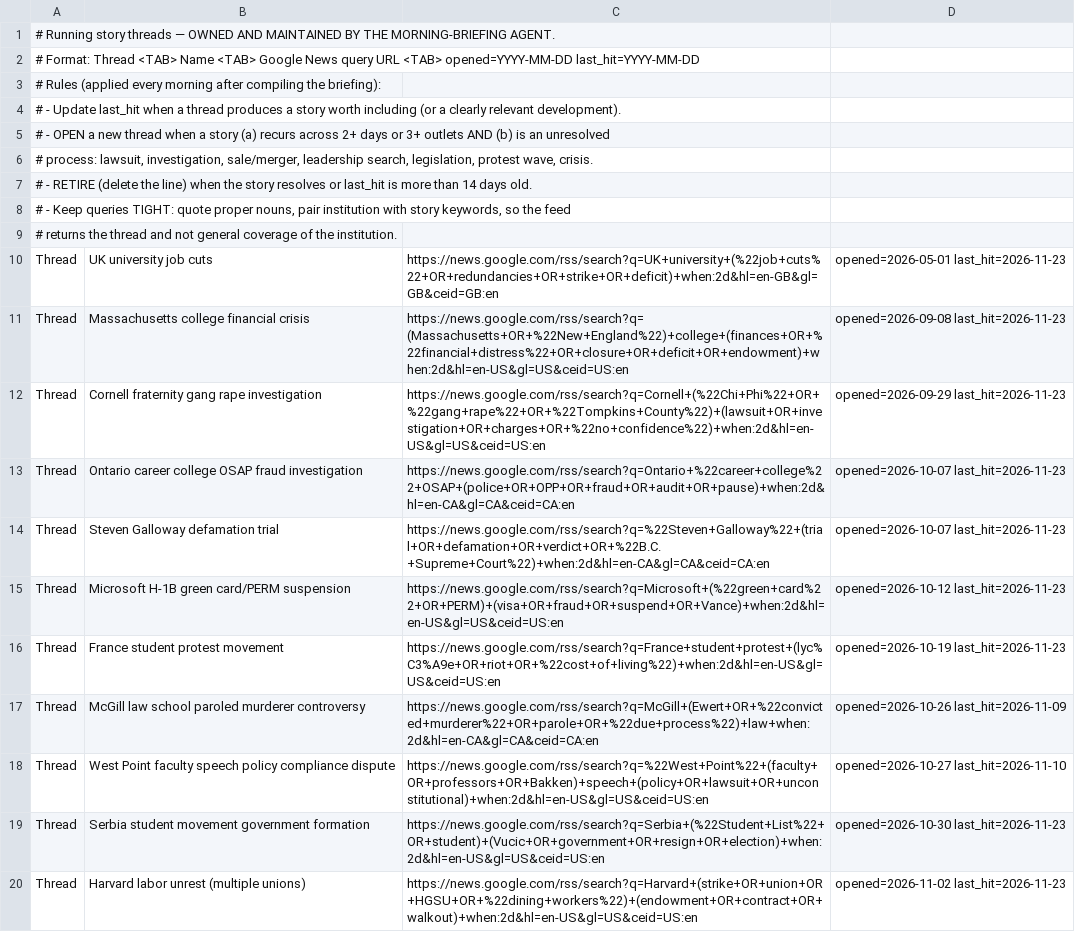
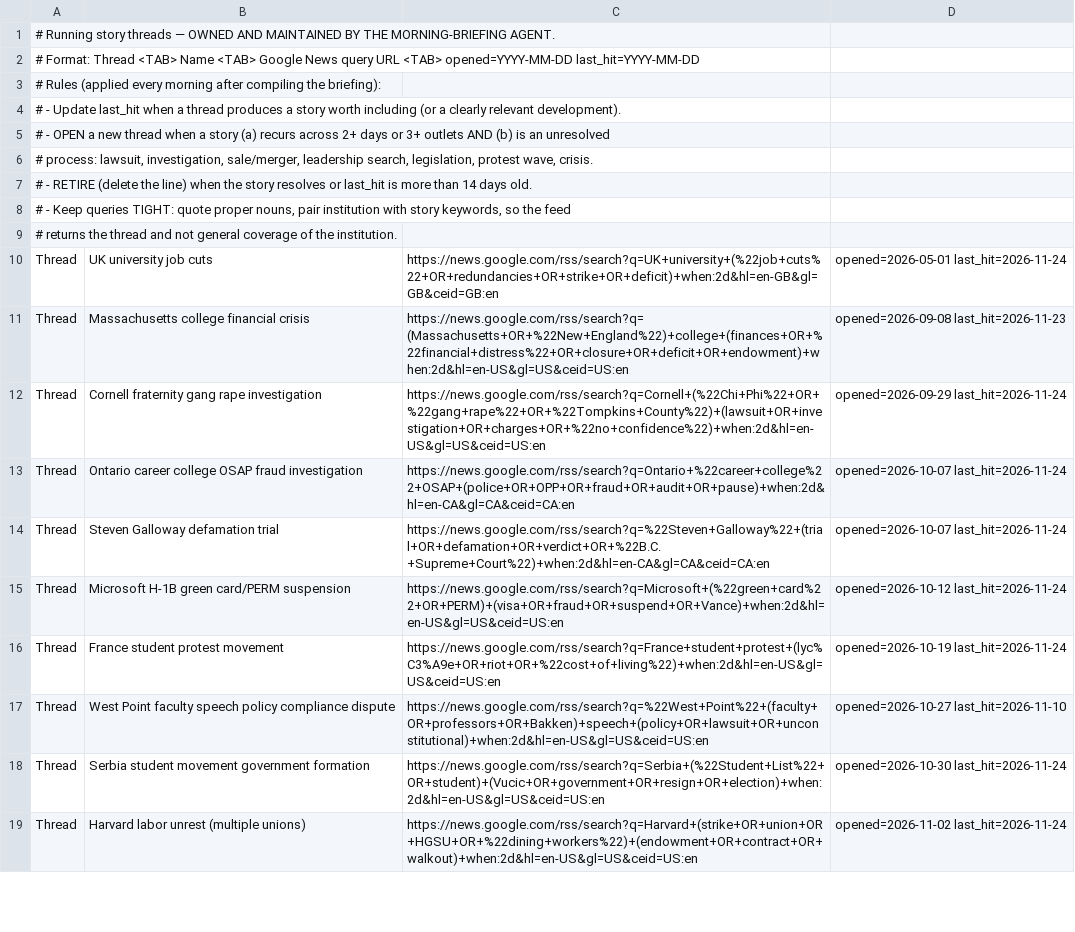
Before and after one commit to zchristensen-nu/morning-briefing, a TSV file: threads.tsv, drawn as a sheet; only a part is shown; the diff covers the shown part only.

```diff
--- a/threads.tsv
+++ b/threads.tsv
@@ -9,12 +9,11 @@
 #     returns the thread and not general coverage of the institution.
-Thread	UK university job cuts	https://news.google.com/rss/search?q=UK+university+(%22job+cuts%22+OR+redundancies+OR+strike+OR+deficit)+when:2d&hl=en-GB&gl=GB&ceid=GB:en	opened=2026-05-01 last_hit=2026-11-23
+Thread	UK university job cuts	https://news.google.com/rss/search?q=UK+university+(%22job+cuts%22+OR+redundancies+OR+strike+OR+deficit)+when:2d&hl=en-GB&gl=GB&ceid=GB:en	opened=2026-05-01 last_hit=2026-11-24
 Thread	Massachusetts college financial crisis	https://news.google.com/rss/search?q=(Massachusetts+OR+%22New+England%22)+college+(finances+OR+%22financial+distress%22+OR+closure+OR+deficit+OR+endowment)+when:2d&hl=en-US&gl=US&ceid=US:en	opened=2026-09-08 last_hit=2026-11-23
-Thread	Cornell fraternity gang rape investigation	https://news.google.com/rss/search?q=Cornell+(%22Chi+Phi%22+OR+%22gang+rape%22+OR+%22Tompkins+County%22)+(lawsuit+OR+investigation+OR+charges+OR+%22no+confidence%22)+when:2d&hl=en-US&gl=US&ceid=US:en	opened=2026-09-29 last_hit=2026-11-23
-Thread	Ontario career college OSAP fraud investigation	https://news.google.com/rss/search?q=Ontario+%22career+college%22+OSAP+(police+OR+OPP+OR+fraud+OR+audit+OR+pause)+when:2d&hl=en-CA&gl=CA&ceid=CA:en	opened=2026-10-07 last_hit=2026-11-23
-Thread	Steven Galloway defamation trial	https://news.google.com/rss/search?q=%22Steven+Galloway%22+(trial+OR+defamation+OR+verdict+OR+%22B.C.+Supreme+Court%22)+when:2d&hl=en-CA&gl=CA&ceid=CA:en	opened=2026-10-07 last_hit=2026-11-23
-Thread	Microsoft H-1B green card/PERM suspension	https://news.google.com/rss/search?q=Microsoft+(%22green+card%22+OR+PERM)+(visa+OR+fraud+OR+suspend+OR+Vance)+when:2d&hl=en-US&gl=US&ceid=US:en	opened=2026-10-12 last_hit=2026-11-23
-Thread	France student protest movement	https://news.google.com/rss/search?q=France+student+protest+(lyc%C3%A9e+OR+riot+OR+%22cost+of+living%22)+when:2d&hl=en-US&gl=US&ceid=US:en	opened=2026-10-19 last_hit=2026-11-23
-Thread	McGill law school paroled murderer controversy	https://news.google.com/rss/search?q=McGill+(Ewert+OR+%22convicted+murderer%22+OR+parole+OR+%22due+process%22)+law+when:2d&hl=en-CA&gl=CA&ceid=CA:en	opened=2026-10-26 last_hit=2026-11-09
+Thread	Cornell fraternity gang rape investigation	https://news.google.com/rss/search?q=Cornell+(%22Chi+Phi%22+OR+%22gang+rape%22+OR+%22Tompkins+County%22)+(lawsuit+OR+investigation+OR+charges+OR+%22no+confidence%22)+when:2d&hl=en-US&gl=US&ceid=US:en	opened=2026-09-29 last_hit=2026-11-24
+Thread	Ontario career college OSAP fraud investigation	https://news.google.com/rss/search?q=Ontario+%22career+college%22+OSAP+(police+OR+OPP+OR+fraud+OR+audit+OR+pause)+when:2d&hl=en-CA&gl=CA&ceid=CA:en	opened=2026-10-07 last_hit=2026-11-24
+Thread	Steven Galloway defamation trial	https://news.google.com/rss/search?q=%22Steven+Galloway%22+(trial+OR+defamation+OR+verdict+OR+%22B.C.+Supreme+Court%22)+when:2d&hl=en-CA&gl=CA&ceid=CA:en	opened=2026-10-07 last_hit=2026-11-24
+Thread	Microsoft H-1B green card/PERM suspension	https://news.google.com/rss/search?q=Microsoft+(%22green+card%22+OR+PERM)+(visa+OR+fraud+OR+suspend+OR+Vance)+when:2d&hl=en-US&gl=US&ceid=US:en	opened=2026-10-12 last_hit=2026-11-24
+Thread	France student protest movement	https://news.google.com/rss/search?q=France+student+protest+(lyc%C3%A9e+OR+riot+OR+%22cost+of+living%22)+when:2d&hl=en-US&gl=US&ceid=US:en	opened=2026-10-19 last_hit=2026-11-24
 Thread	West Point faculty speech policy compliance dispute	https://news.google.com/rss/search?q=%22West+Point%22+(faculty+OR+professors+OR+Bakken)+speech+(policy+OR+lawsuit+OR+unconstitutional)+when:2d&hl=en-US&gl=US&ceid=US:en	opened=2026-10-27 last_hit=2026-11-10
-Thread	Serbia student movement government formation	https://news.google.com/rss/search?q=Serbia+(%22Student+List%22+OR+student)+(Vucic+OR+government+OR+resign+OR+election)+when:2d&hl=en-US&gl=US&ceid=US:en	opened=2026-10-30 last_hit=2026-11-23
-Thread	Harvard labor unrest (multiple unions)	https://news.google.com/rss/search?q=Harvard+(strike+OR+union+OR+HGSU+OR+%22dining+workers%22)+(endowment+OR+contract+OR+walkout)+when:2d&hl=en-US&gl=US&ceid=US:en	opened=2026-11-02 last_hit=2026-11-23
+Thread	Serbia student movement government formation	https://news.google.com/rss/search?q=Serbia+(%22Student+List%22+OR+student)+(Vucic+OR+government+OR+resign+OR+election)+when:2d&hl=en-US&gl=US&ceid=US:en	opened=2026-10-30 last_hit=2026-11-24
+Thread	Harvard labor unrest (multiple unions)	https://news.google.com/rss/search?q=Harvard+(strike+OR+union+OR+HGSU+OR+%22dining+workers%22)+(endowment+OR+contract+OR+walkout)+when:2d&hl=en-US&gl=US&ceid=US:en	opened=2026-11-02 last_hit=2026-11-24
```
Also changed, not shown: 1 removed row and 7 edited cells elsewhere in this file, 3 other files.
